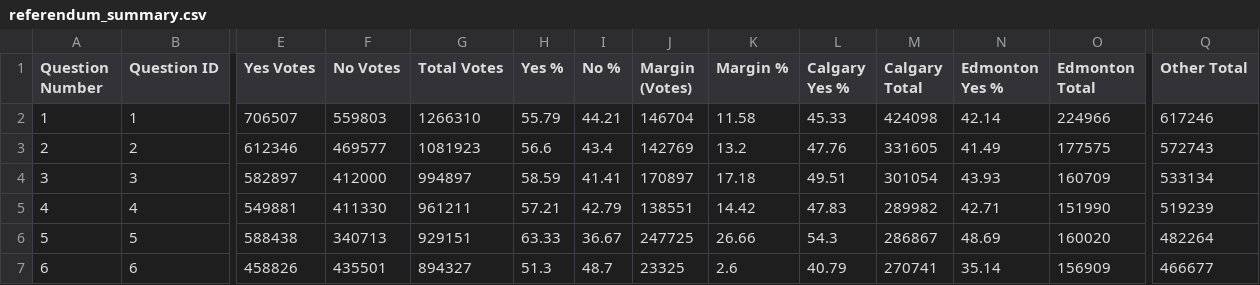
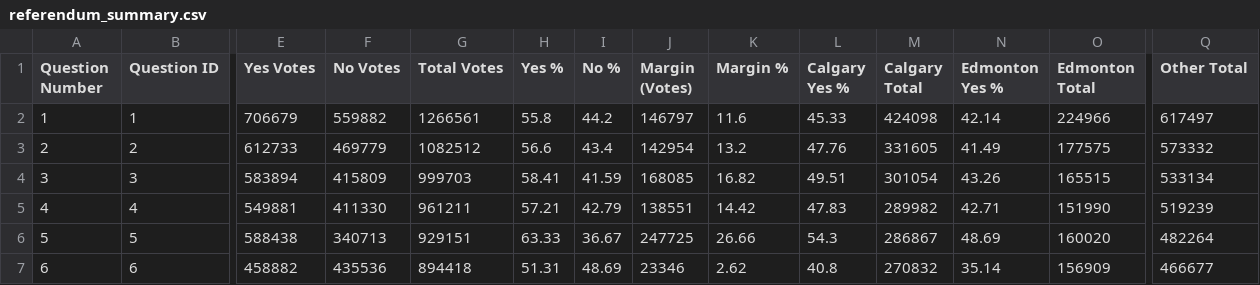
Before and after one commit to J7892/abresults, a CSV file: data/referendum_summary.csv, drawn as a sheet; only a part is shown, gaps mark what is left out; the diff covers the shown part only; the diff names each change by its address in the sheet, - before the commit and + after, or states it on an @@ line.

```diff
--- a/data/referendum_summary.csv
+++ b/data/referendum_summary.csv
-E2 (Yes Votes): 706507
+E2 (Yes Votes): 706679
-F2 (No Votes): 559803
+F2 (No Votes): 559882
-G2 (Total Votes): 1266310
+G2 (Total Votes): 1266561
-H2 (Yes %): 55.79
+H2 (Yes %): 55.8
-I2 (No %): 44.21
+I2 (No %): 44.2
-J2 (Margin (Votes)): 146704
+J2 (Margin (Votes)): 146797
-K2 (Margin %): 11.58
+K2 (Margin %): 11.6
-Q2 (Other Total): 617246
+Q2 (Other Total): 617497
-E3 (Yes Votes): 612346
+E3 (Yes Votes): 612733
-F3 (No Votes): 469577
+F3 (No Votes): 469779
-G3 (Total Votes): 1081923
+G3 (Total Votes): 1082512
-J3 (Margin (Votes)): 142769
+J3 (Margin (Votes)): 142954
-Q3 (Other Total): 572743
+Q3 (Other Total): 573332
-E4 (Yes Votes): 582897
+E4 (Yes Votes): 583894
-F4 (No Votes): 412000
+F4 (No Votes): 415809
-G4 (Total Votes): 994897
+G4 (Total Votes): 999703
-H4 (Yes %): 58.59
+H4 (Yes %): 58.41
-I4 (No %): 41.41
+I4 (No %): 41.59
-J4 (Margin (Votes)): 170897
+J4 (Margin (Votes)): 168085
-K4 (Margin %): 17.18
+K4 (Margin %): 16.82
-N4 (Edmonton Yes %): 43.93
+N4 (Edmonton Yes %): 43.26
-O4 (Edmonton Total): 160709
+O4 (Edmonton Total): 165515
-E7 (Yes Votes): 458826
+E7 (Yes Votes): 458882
-F7 (No Votes): 435501
+F7 (No Votes): 435536
-G7 (Total Votes): 894327
+G7 (Total Votes): 894418
-H7 (Yes %): 51.3
+H7 (Yes %): 51.31
-I7 (No %): 48.7
+I7 (No %): 48.69
-J7 (Margin (Votes)): 23325
+J7 (Margin (Votes)): 23346
-K7 (Margin %): 2.6
+K7 (Margin %): 2.62
-L7 (Calgary Yes %): 40.79
+L7 (Calgary Yes %): 40.8
-M7 (Calgary Total): 270741
+M7 (Calgary Total): 270832
```
Also changed, not shown: 20 edited cells elsewhere in this file, data/riding_results.csv, data/voting_methods.csv, 2 other files.
